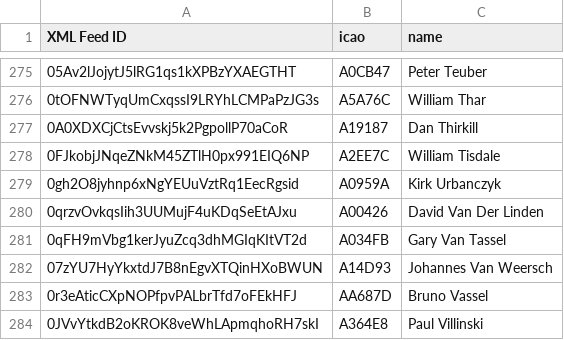
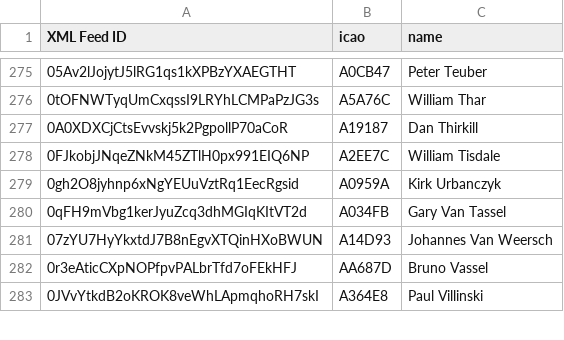
Before and after one commit to DavisChappins/SpotToOGN, a CSV file: Spotuser.csv, drawn as a sheet; only a part is shown, gaps mark what is left out.

Commit message:
Update Spotuser.csv

```diff
--- a/Spotuser.csv
+++ b/Spotuser.csv
@@ -279,3 +279,2 @@ XML Feed ID,icao,name
 0gh2O8jyhnp6xNgYEUuVztRq1EecRgsid,A0959A,Kirk Urbanczyk
-0qrzvOvkqsIih3UUMujF4uKDqSeEtAJxu,A00426,David Van Der Linden
 0qFH9mVbg1kerJyuZcq3dhMGIqKItVT2d,A034FB,Gary Van Tassel
```
